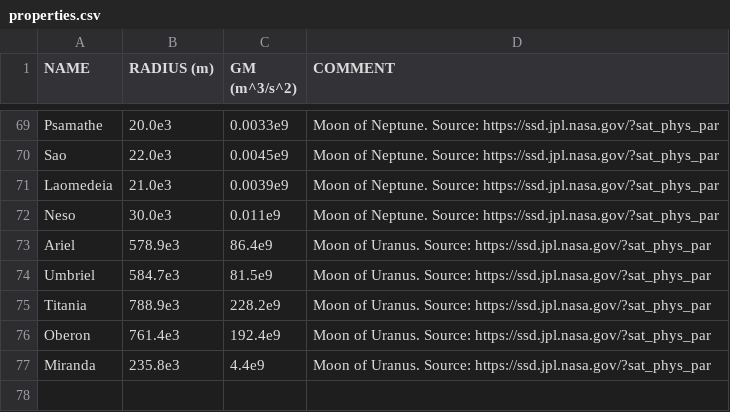
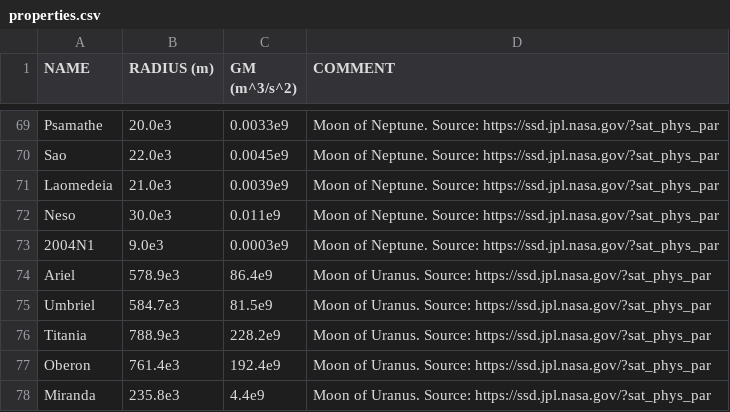
Before and after one commit to madsmh/Orbit-Cpp, a CSV file: physical_properties/properties.csv, drawn as a sheet; only a part is shown, gaps mark what is left out; the diff names each change by its address in the sheet, - before the commit and + after, or states it on an @@ line.

```diff
--- a/physical_properties/properties.csv
+++ b/physical_properties/properties.csv
+row 73: 2004N1 | 9.0e3 | 0.0003e9 | Moon of Neptune. Source: https://ssd.jpl.nasa.gov/?sat_phys_par
```
Also changed, not shown: 1 other file.
